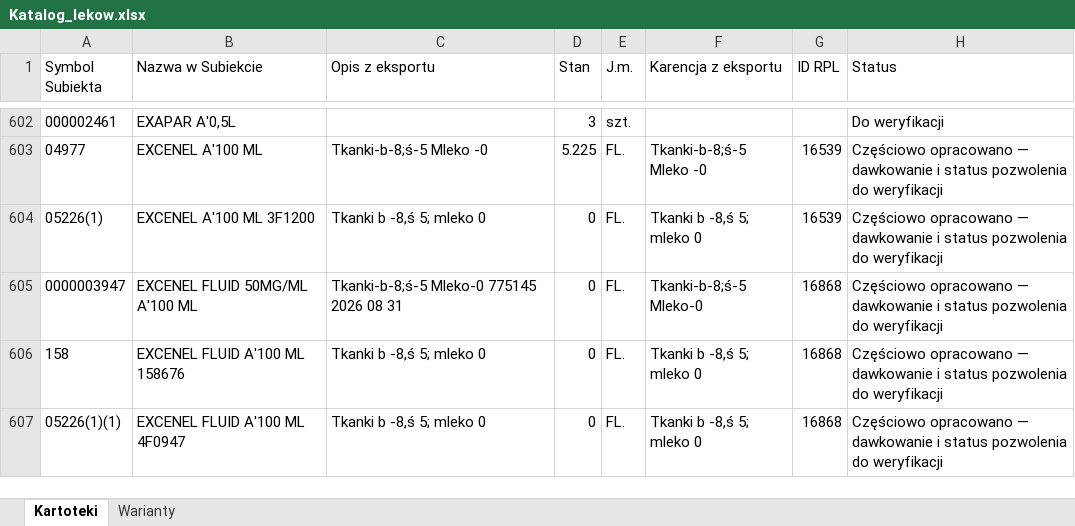
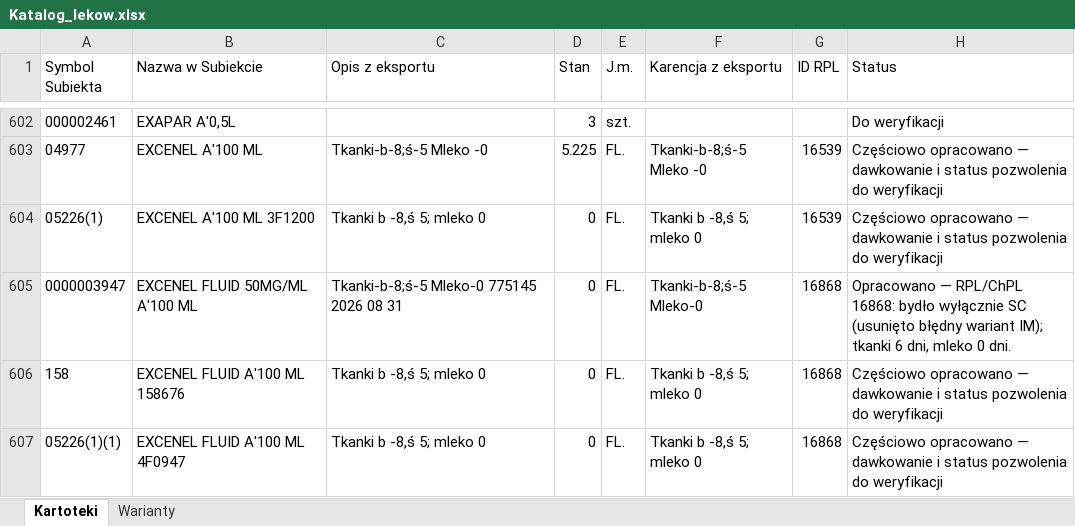
Before and after one commit to VViktorr/Karty-leczenia-zwierzat, an Excel workbook: data/Katalog_lekow.xlsx, sheet Kartoteki, drawn as a sheet; only a part is shown, gaps mark what is left out; values as stored, in another font and other column widths than the file's, no borders; table styles not drawn; the diff covers the shown part only; the diff names each change by its address in the sheet, - before the commit and + after, or states it on an @@ line.

```diff
--- a/data/Katalog_lekow.xlsx (sheet Kartoteki)
+++ b/data/Katalog_lekow.xlsx (sheet Kartoteki)
-H605 (Status): Częściowo opracowano — dawkowanie i status pozwolenia do weryfikacji
+H605 (Status): Opracowano — RPL/ChPL 16868: bydło wyłącznie SC (usunięto błędny wariant IM); tkanki 6 dni, mleko 0 dni.
```
Also changed, not shown: 19 edited cells elsewhere in this sheet, sheet Warianty.
